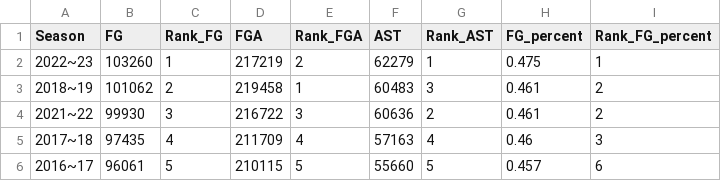
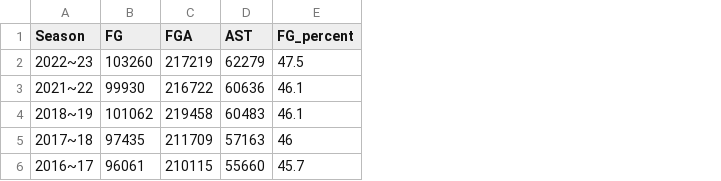
Before and after one commit to Northboi/NBA_Annual_Goal, a CSV file: replication/tables/Table2.csv, drawn as a sheet; removed rows and columns are numbered as before the commit, all else as after; the diff names each change by its address in the sheet, - before the commit and + after, or states it on an @@ line.

```diff
--- a/replication/tables/Table2.csv
+++ b/replication/tables/Table2.csv
-column C (Rank_FG), row 2: 1; rows 4-6: 3 | 4 | 5
-column E (Rank_FGA), row 2: 2; rows 4-6: 3 | 4 | 5
-column G (Rank_AST), row 2: 1; rows 4-6: 2 | 4 | 5
-column I (Rank_FG_percent), row 2: 1; rows 4-6: 2 | 3 | 6
-E2 (FG_percent): 0.475
+E2 (FG_percent): 47.5
-row 3: 2018~19 | 101062 | 2 | 219458 | 1 | 60483 | 3 | 0.461 | 2
-E3 (FG_percent): 0.461
+E3 (FG_percent): 46.1
+row 4: 2018~19 | 101062 | 219458 | 60483 | 46.1
-E5 (FG_percent): 0.46
+E5 (FG_percent): 46
-E6 (FG_percent): 0.457
+E6 (FG_percent): 45.7
```
Also changed, not shown: replication/tables/Table1.csv, replication/tables/Table3.csv, 23 other files.
